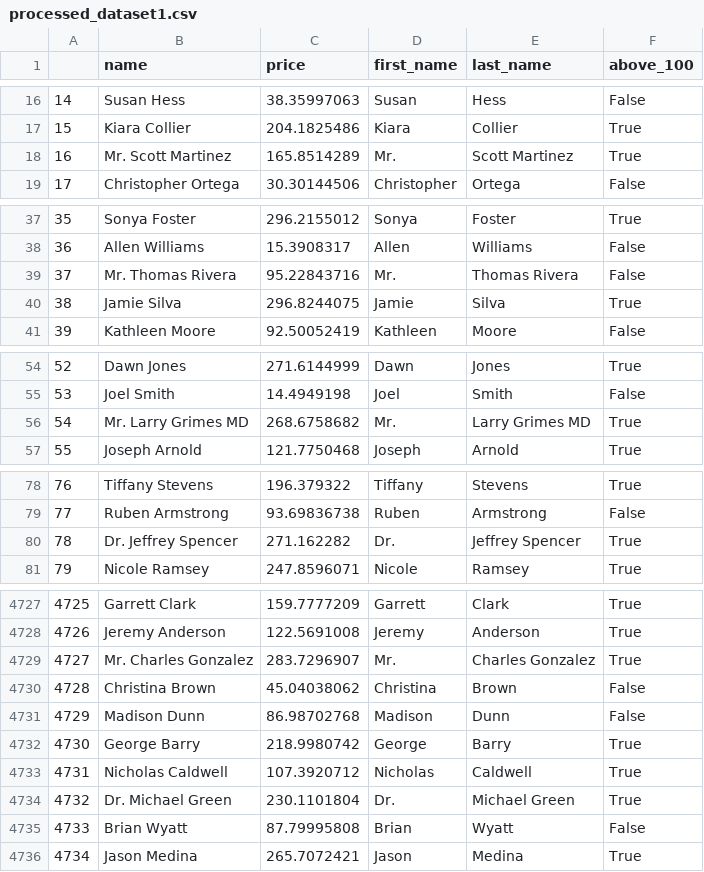
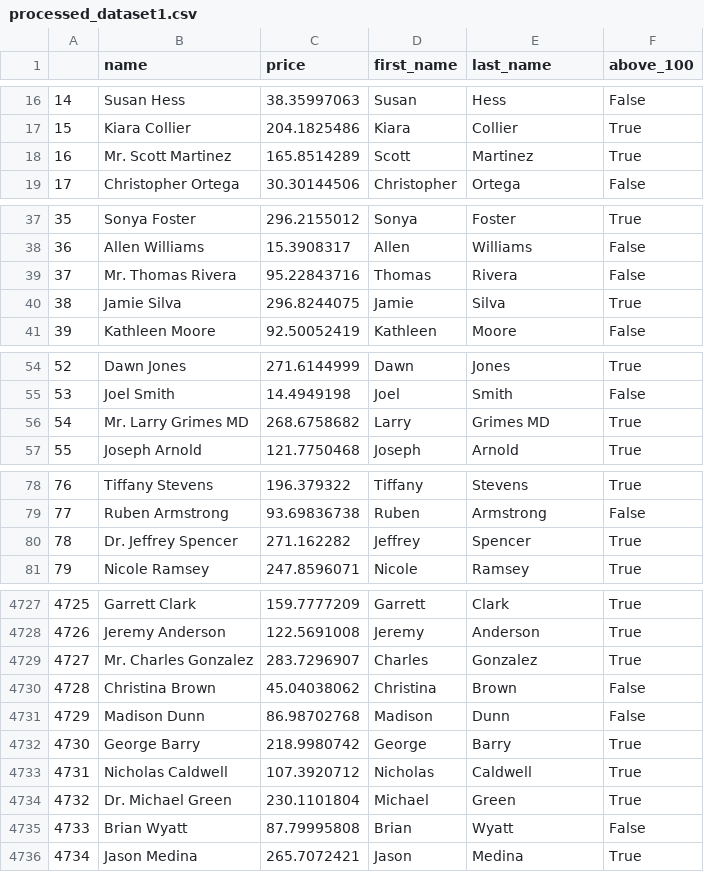
Before and after one commit to weiquanswq/DE_techchallenge, a CSV file: 20220910/processed_dataset1.csv, drawn as a sheet; only a part is shown, gaps mark what is left out; the diff covers the shown part only.

```diff
--- a/20220910/processed_dataset1.csv
+++ b/20220910/processed_dataset1.csv
@@ -17,3 +17,3 @@
 15,Kiara Collier,204.1825486,Kiara,Collier,True
-16,Mr. Scott Martinez,165.8514289,Mr.,Scott Martinez,True
+16,Mr. Scott Martinez,165.8514289,Scott,Martinez,True
 17,Christopher Ortega,30.30144506,Christopher,Ortega,False
@@ -38,3 +38,3 @@
 36,Allen Williams,15.3908317,Allen,Williams,False
-37,Mr. Thomas Rivera,95.22843716,Mr.,Thomas Rivera,False
+37,Mr. Thomas Rivera,95.22843716,Thomas,Rivera,False
 38,Jamie Silva,296.8244075,Jamie,Silva,True
@@ -55,3 +55,3 @@
 53,Joel Smith,14.4949198,Joel,Smith,False
-54,Mr. Larry Grimes MD,268.6758682,Mr.,Larry Grimes MD,True
+54,Mr. Larry Grimes MD,268.6758682,Larry,Grimes MD,True
 55,Joseph Arnold,121.7750468,Joseph,Arnold,True
@@ -79,3 +79,3 @@
 77,Ruben Armstrong,93.69836738,Ruben,Armstrong,False
-78,Dr. Jeffrey Spencer,271.162282,Dr.,Jeffrey Spencer,True
+78,Dr. Jeffrey Spencer,271.162282,Jeffrey,Spencer,True
 79,Nicole Ramsey,247.8596071,Nicole,Ramsey,True
@@ -4728,3 +4728,3 @@
 4726,Jeremy Anderson,122.5691008,Jeremy,Anderson,True
-4727,Mr. Charles Gonzalez,283.7296907,Mr.,Charles Gonzalez,True
+4727,Mr. Charles Gonzalez,283.7296907,Charles,Gonzalez,True
 4728,Christina Brown,45.04038062,Christina,Brown,False
@@ -4733,3 +4733,3 @@
 4731,Nicholas Caldwell,107.3920712,Nicholas,Caldwell,True
-4732,Dr. Michael Green,230.1101804,Dr.,Michael Green,True
+4732,Dr. Michael Green,230.1101804,Michael,Green,True
 4733,Brian Wyatt,87.79995808,Brian,Wyatt,False
```
Also changed, not shown: 184 edited cells elsewhere in this file, 20220910/processed_dataset2.csv, 1 other file.
